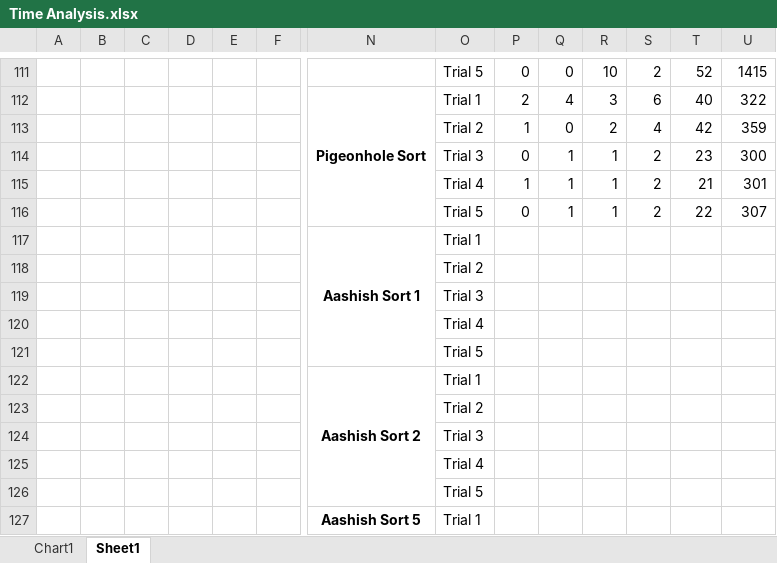
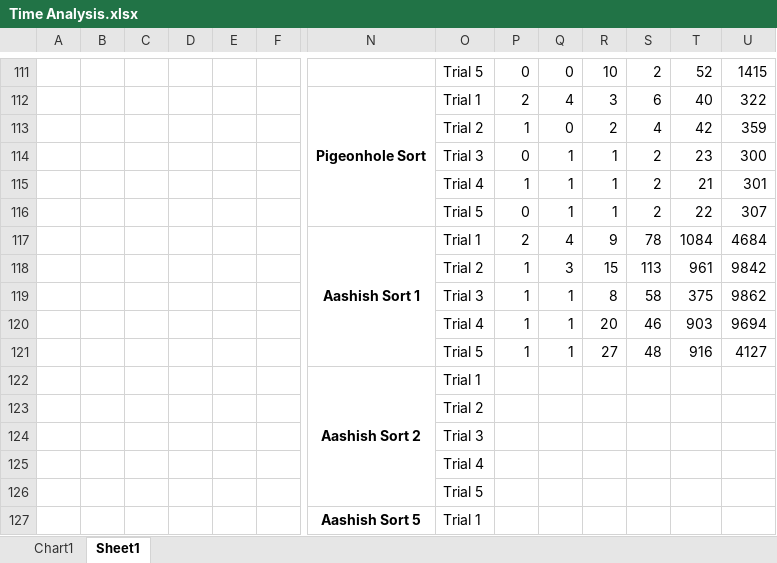
Before and after one commit to Aashishkebab/Sorting-Simulator, an Excel workbook: Time Analysis.xlsx, sheet Sheet1, drawn as a sheet; only a part is shown, gaps mark what is left out; values as stored, in another font and other column widths than the file's, no borders; removed rows and columns are numbered as before the commit, all else as after; rows hold the shown columns only; the diff names each change by its address in the sheet, - before the commit and + after, or states it on an @@ line.

Commit message:
Aashish Sort 1 data

```diff
--- a/Time Analysis.xlsx (sheet Sheet1)
+++ b/Time Analysis.xlsx (sheet Sheet1)
-row 117:  |  |  |  |  |  | Aashish Sort 1 | Trial 1
-row 118:  |  |  |  |  |  |  | Trial 2
-row 119:  |  |  |  |  |  |  | Trial 3
-row 120:  |  |  |  |  |  |  | Trial 4
-row 121:  |  |  |  |  |  |  | Trial 5
+row 117:  |  |  |  |  |  | Aashish Sort 1 | Trial 1 | 2 | 4 | 9 | 78 | 1084 | 4684
+row 118:  |  |  |  |  |  |  | Trial 2 | 1 | 3 | 15 | 113 | 961 | 9842
+row 119:  |  |  |  |  |  |  | Trial 3 | 1 | 1 | 8 | 58 | 375 | 9862
+row 120:  |  |  |  |  |  |  | Trial 4 | 1 | 1 | 20 | 46 | 903 | 9694
+row 121:  |  |  |  |  |  |  | Trial 5 | 1 | 1 | 27 | 48 | 916 | 4127
```
